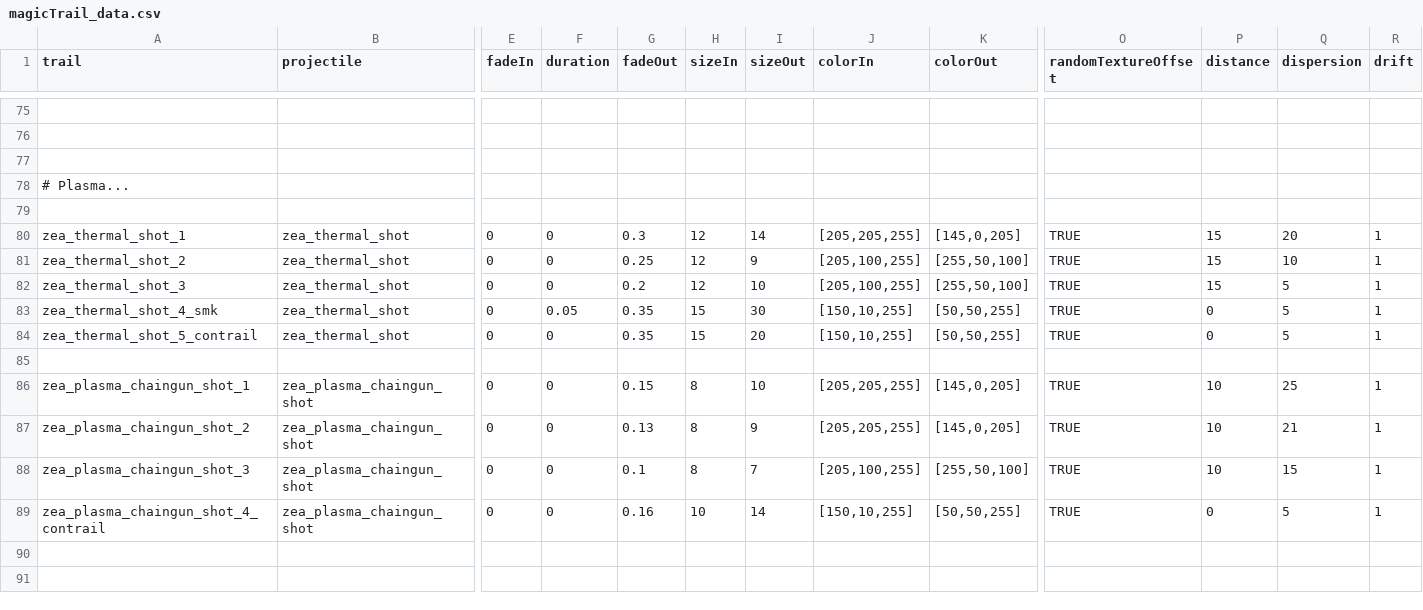
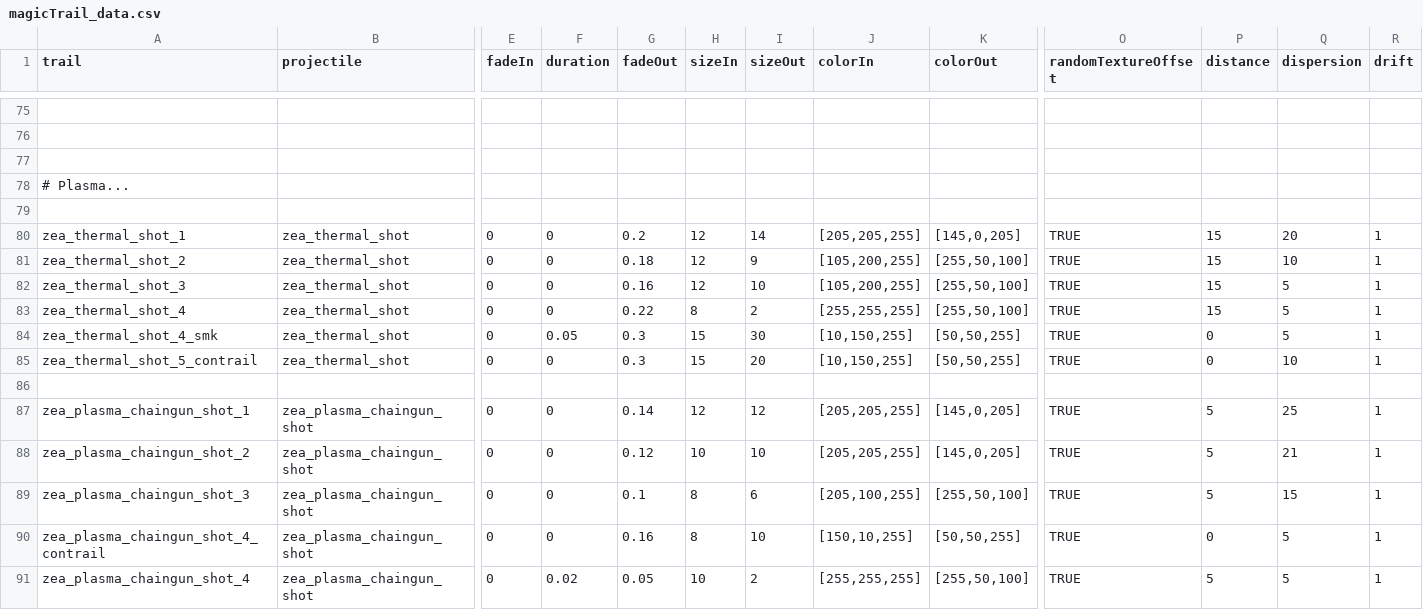
Before and after one commit to Dal-041/Knights_of_Ludd, a CSV file: data/config/modFiles/magicTrail_data.csv, drawn as a sheet; only a part is shown, gaps mark what is left out; addresses are those after the commit; rows hold the shown columns only; the diff names each change by its address in the sheet, - before the commit and + after, or states it on an @@ line.

```diff
--- a/data/config/modFiles/magicTrail_data.csv
+++ b/data/config/modFiles/magicTrail_data.csv
-G80 (fadeOut): 0.3
+G80 (fadeOut): 0.2
-G81 (fadeOut): 0.25
+G81 (fadeOut): 0.18
-J81:J82 (colorIn): [205,100,255]
+J81:J82 (colorIn): [105,200,255]
-G82 (fadeOut): 0.2
+G82 (fadeOut): 0.16
+row 83: zea_thermal_shot_4 | zea_thermal_shot | 0 | 0 | 0.22 | 8 | 2 | [255,255,255] | [255,50,100] | TRUE | 15 | 5 | 1
-G84:G85 (fadeOut): 0.35
+G84:G85 (fadeOut): 0.3
-J84:J85 (colorIn): [150,10,255]
+J84:J85 (colorIn): [10,150,255]
-Q85 (dispersion): 5
+Q85 (dispersion): 10
-G87 (fadeOut): 0.15
+G87 (fadeOut): 0.14
-H87 (sizeIn): 8
+H87 (sizeIn): 12
-I87 (sizeOut): 10
+I87 (sizeOut): 12
-P87:P89 (distance): 10
+P87:P89 (distance): 5
-G88 (fadeOut): 0.13
+G88 (fadeOut): 0.12
-H88 (sizeIn): 8
+H88 (sizeIn): 10
-I88 (sizeOut): 9
+I88 (sizeOut): 10
-I89 (sizeOut): 7
+I89 (sizeOut): 6
-H90 (sizeIn): 10
+H90 (sizeIn): 8
-I90 (sizeOut): 14
+I90 (sizeOut): 10
+row 91: zea_plasma_chaingun_shot_4 | zea_plasma_chaingun_shot | 0 | 0.02 | 0.05 | 10 | 2 | [255,255,255] | [255,50,100] | TRUE | 5 | 5 | 1
```
Also changed, not shown: 2 other files.
